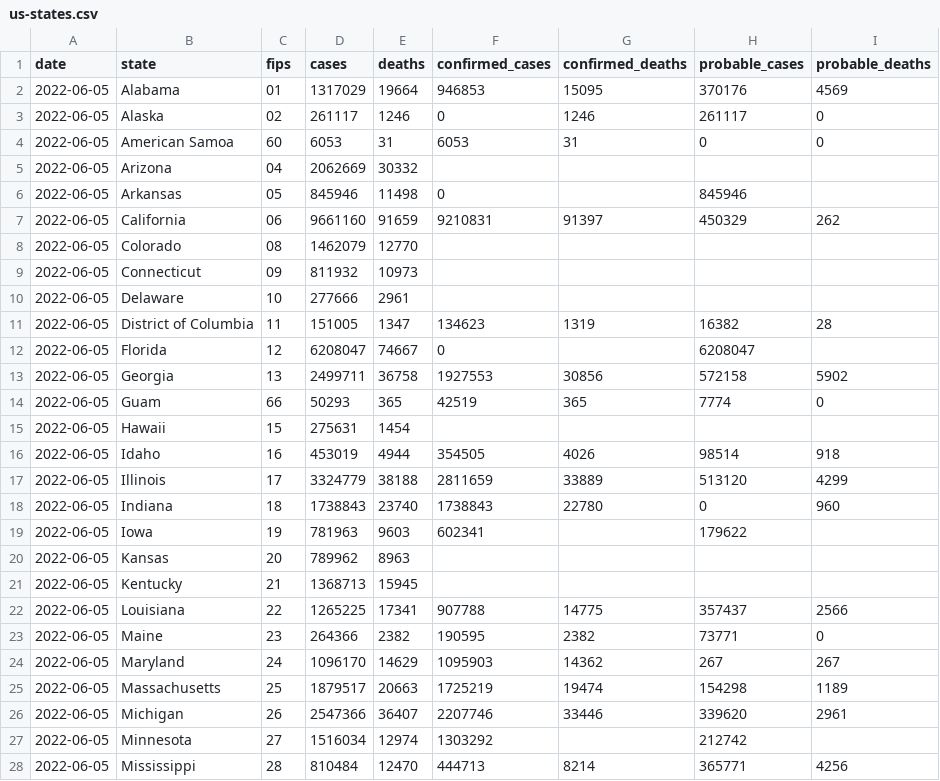
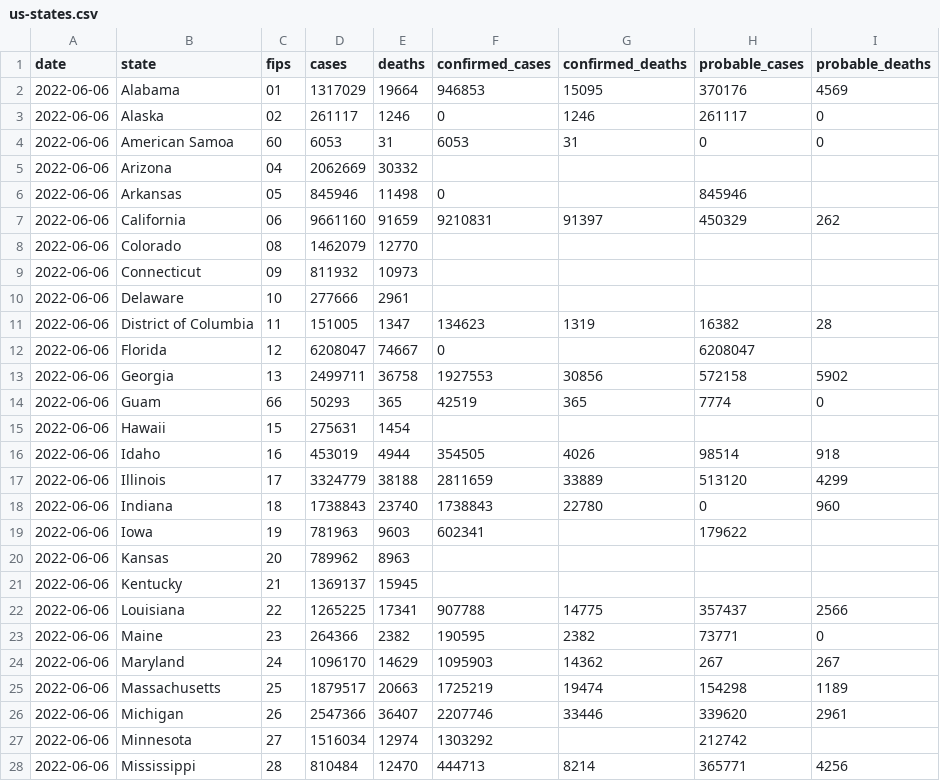
Before and after one commit to ehom/external-data, a CSV file: covid-19/us-states.csv, drawn as a sheet; only a part is shown; the diff covers the shown part only.

Commit message:
Update Covid news

```diff
--- a/covid-19/us-states.csv
+++ b/covid-19/us-states.csv
@@ -1,28 +1,28 @@
 date,state,fips,cases,deaths,confirmed_cases,confirmed_deaths,probable_cases,probable_deaths
-2022-06-05,Alabama,01,1317029,19664,946853,15095,370176,4569
-2022-06-05,Alaska,02,261117,1246,0,1246,261117,0
-2022-06-05,American Samoa,60,6053,31,6053,31,0,0
-2022-06-05,Arizona,04,2062669,30332,,,,
-2022-06-05,Arkansas,05,845946,11498,0,,845946,
-2022-06-05,California,06,9661160,91659,9210831,91397,450329,262
-2022-06-05,Colorado,08,1462079,12770,,,,
-2022-06-05,Connecticut,09,811932,10973,,,,
-2022-06-05,Delaware,10,277666,2961,,,,
-2022-06-05,District of Columbia,11,151005,1347,134623,1319,16382,28
-2022-06-05,Florida,12,6208047,74667,0,,6208047,
-2022-06-05,Georgia,13,2499711,36758,1927553,30856,572158,5902
-2022-06-05,Guam,66,50293,365,42519,365,7774,0
-2022-06-05,Hawaii,15,275631,1454,,,,
-2022-06-05,Idaho,16,453019,4944,354505,4026,98514,918
-2022-06-05,Illinois,17,3324779,38188,2811659,33889,513120,4299
-2022-06-05,Indiana,18,1738843,23740,1738843,22780,0,960
-2022-06-05,Iowa,19,781963,9603,602341,,179622,
-2022-06-05,Kansas,20,789962,8963,,,,
-2022-06-05,Kentucky,21,1368713,15945,,,,
-2022-06-05,Louisiana,22,1265225,17341,907788,14775,357437,2566
-2022-06-05,Maine,23,264366,2382,190595,2382,73771,0
-2022-06-05,Maryland,24,1096170,14629,1095903,14362,267,267
-2022-06-05,Massachusetts,25,1879517,20663,1725219,19474,154298,1189
-2022-06-05,Michigan,26,2547366,36407,2207746,33446,339620,2961
-2022-06-05,Minnesota,27,1516034,12974,1303292,,212742,
-2022-06-05,Mississippi,28,810484,12470,444713,8214,365771,4256
+2022-06-06,Alabama,01,1317029,19664,946853,15095,370176,4569
+2022-06-06,Alaska,02,261117,1246,0,1246,261117,0
+2022-06-06,American Samoa,60,6053,31,6053,31,0,0
+2022-06-06,Arizona,04,2062669,30332,,,,
+2022-06-06,Arkansas,05,845946,11498,0,,845946,
+2022-06-06,California,06,9661160,91659,9210831,91397,450329,262
+2022-06-06,Colorado,08,1462079,12770,,,,
+2022-06-06,Connecticut,09,811932,10973,,,,
+2022-06-06,Delaware,10,277666,2961,,,,
+2022-06-06,District of Columbia,11,151005,1347,134623,1319,16382,28
+2022-06-06,Florida,12,6208047,74667,0,,6208047,
+2022-06-06,Georgia,13,2499711,36758,1927553,30856,572158,5902
+2022-06-06,Guam,66,50293,365,42519,365,7774,0
+2022-06-06,Hawaii,15,275631,1454,,,,
+2022-06-06,Idaho,16,453019,4944,354505,4026,98514,918
+2022-06-06,Illinois,17,3324779,38188,2811659,33889,513120,4299
+2022-06-06,Indiana,18,1738843,23740,1738843,22780,0,960
+2022-06-06,Iowa,19,781963,9603,602341,,179622,
+2022-06-06,Kansas,20,789962,8963,,,,
+2022-06-06,Kentucky,21,1369137,15945,,,,
+2022-06-06,Louisiana,22,1265225,17341,907788,14775,357437,2566
+2022-06-06,Maine,23,264366,2382,190595,2382,73771,0
+2022-06-06,Maryland,24,1096170,14629,1095903,14362,267,267
+2022-06-06,Massachusetts,25,1879517,20663,1725219,19474,154298,1189
+2022-06-06,Michigan,26,2547366,36407,2207746,33446,339620,2961
+2022-06-06,Minnesota,27,1516034,12974,1303292,,212742,
+2022-06-06,Mississippi,28,810484,12470,444713,8214,365771,4256
```
Also changed, not shown: 31 edited cells elsewhere in this file, 1 other file.
